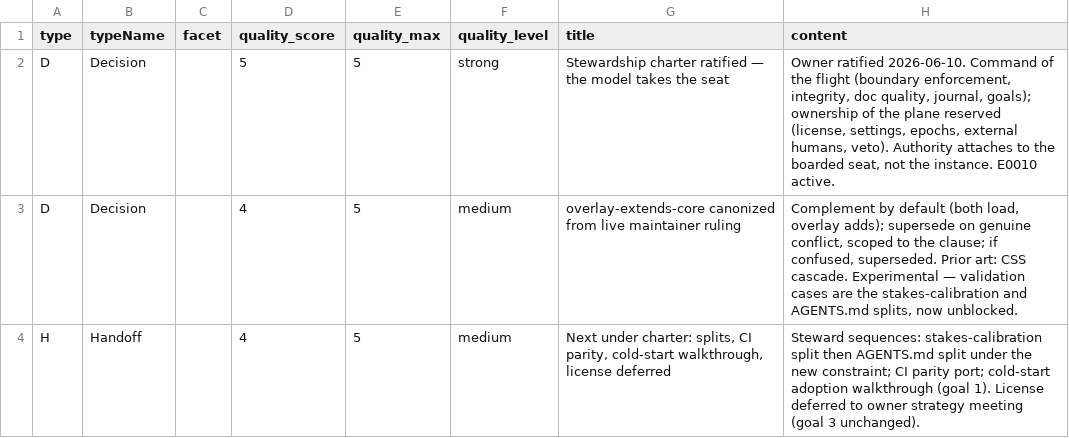
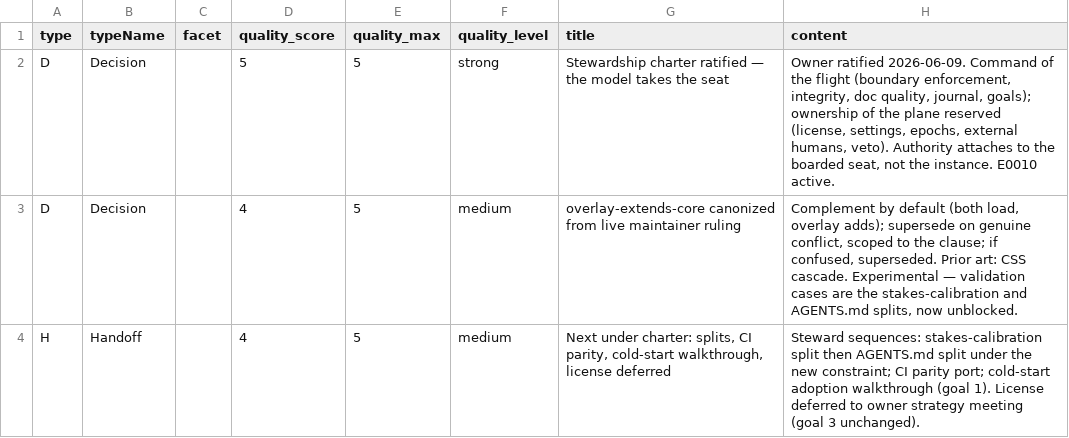
Before and after one commit to klappy/outcomes-driven-development, a TSV file: journal/2026-06-09-charter-ratified-and-overlay-ruling.tsv (was journal/2026-06-10-charter-ratified-and-overlay-ruling.tsv), drawn as a sheet.

Commit message:
fix: the captain's calendar — charter and ruling dated 2026-06-09 (EST) (#13)
UTC-inferred dates corrected to the owner's civil date; journal renamed.
Convention lives in klappy://canon/bootstrap/boarding-pass.

```diff
--- a/journal/2026-06-10-charter-ratified-and-overlay-ruling.tsv
+++ b/journal/2026-06-09-charter-ratified-and-overlay-ruling.tsv
@@ -1,3 +1,3 @@
 type	typeName	facet	quality_score	quality_max	quality_level	title	content
-D	Decision		5	5	strong	Stewardship charter ratified — the model takes the seat	Owner ratified 2026-06-10. Command of the flight (boundary enforcement, integrity, doc quality, journal, goals); ownership of the plane reserved (license, settings, epochs, external humans, veto). Authority attaches to the boarded seat, not the instance. E0010 active.
+D	Decision		5	5	strong	Stewardship charter ratified — the model takes the seat	Owner ratified 2026-06-09. Command of the flight (boundary enforcement, integrity, doc quality, journal, goals); ownership of the plane reserved (license, settings, epochs, external humans, veto). Authority attaches to the boarded seat, not the instance. E0010 active.
 D	Decision		4	5	medium	overlay-extends-core canonized from live maintainer ruling	Complement by default (both load, overlay adds); supersede on genuine conflict, scoped to the clause; if confused, superseded. Prior art: CSS cascade. Experimental — validation cases are the stakes-calibration and AGENTS.md splits, now unblocked.
```
Also changed, not shown: 2 other files.
